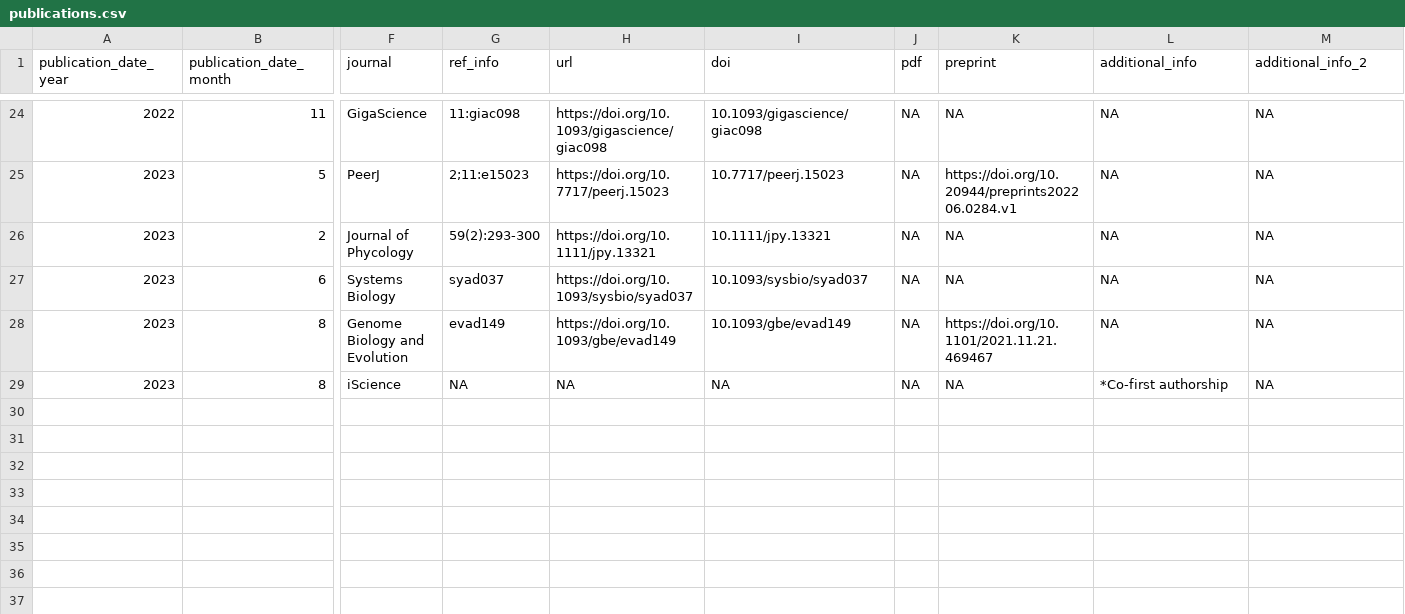
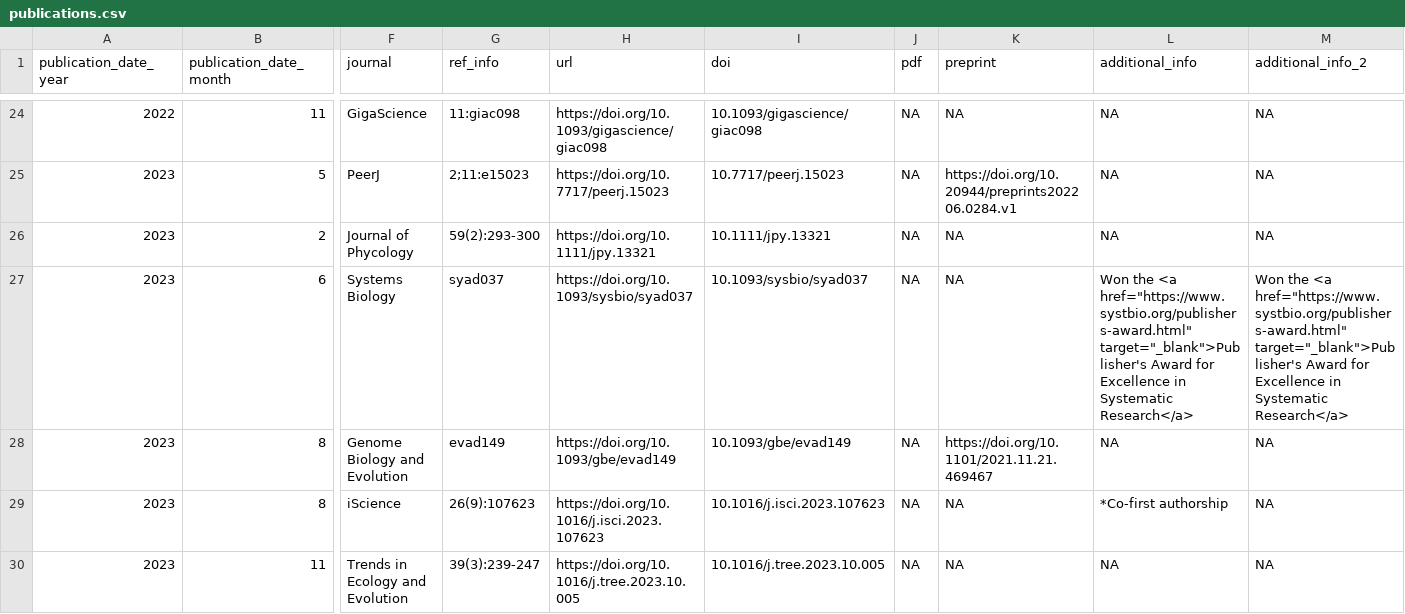
Before and after one commit to TimothyStephens/timothystephens.github.io, a CSV file: publications.csv, drawn as a sheet; only a part is shown, gaps mark what is left out; rows hold the shown columns only; the diff covers the shown part only; the diff names each change by its address in the sheet, - before the commit and + after, or states it on an @@ line.

```diff
--- a/publications.csv
+++ b/publications.csv
-L27 (additional_info): NA
+L27 (additional_info): Won the <a href="https://www.systbio.org/publishers-award.html" target="_blank">Publisher's Award for Excellence in Systematic Research</a>
-M27 (additional_info_2): NA
+M27 (additional_info_2): Won the <a href="https://www.systbio.org/publishers-award.html" target="_blank">Publisher's Award for Excellence in Systematic Research</a>
-G29 (ref_info): NA
+G29 (ref_info): 26(9):107623
-H29 (url): NA
+H29 (url): https://doi.org/10.1016/j.isci.2023.107623
-I29 (doi): NA
+I29 (doi): 10.1016/j.isci.2023.107623
+row 30: 2023 | 11 | Trends in Ecology and Evolution | 39(3):239-247 | https://doi.org/10.1016/j.tree.2023.10.005 | 10.1016/j.tree.2023.10.005 | NA | NA | NA | NA
```
Also changed, not shown: 3 added rows and 2 edited cells elsewhere in this file, cv_entries.csv, 15 other files.
